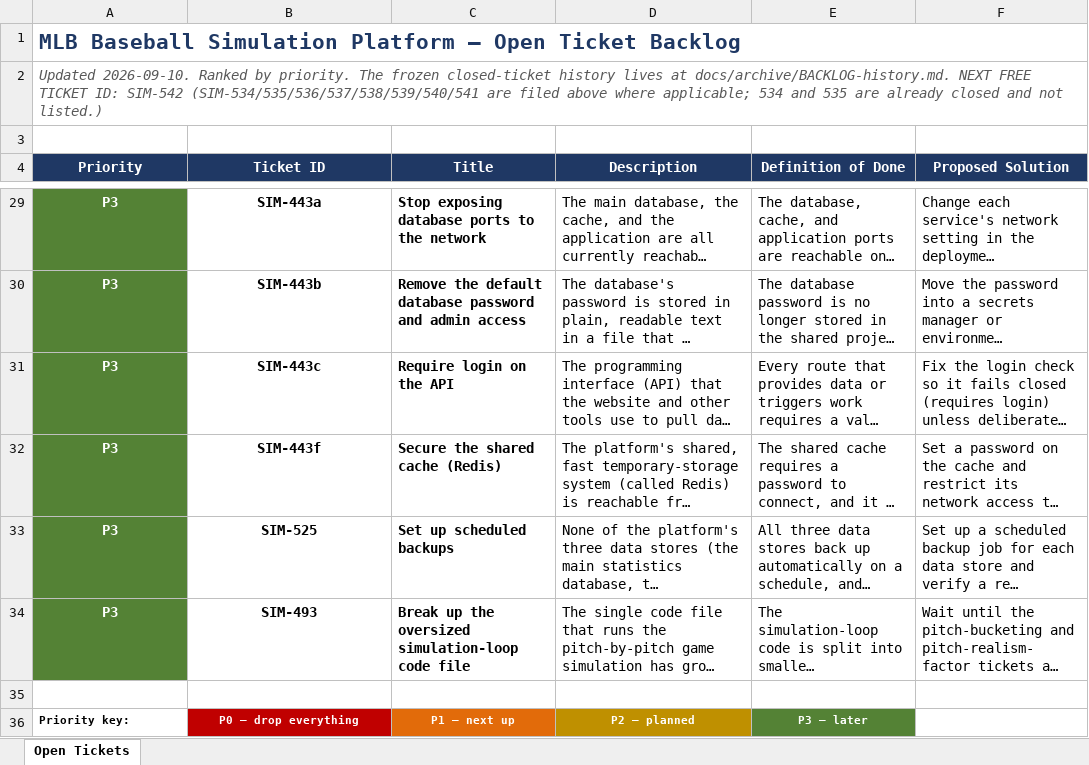
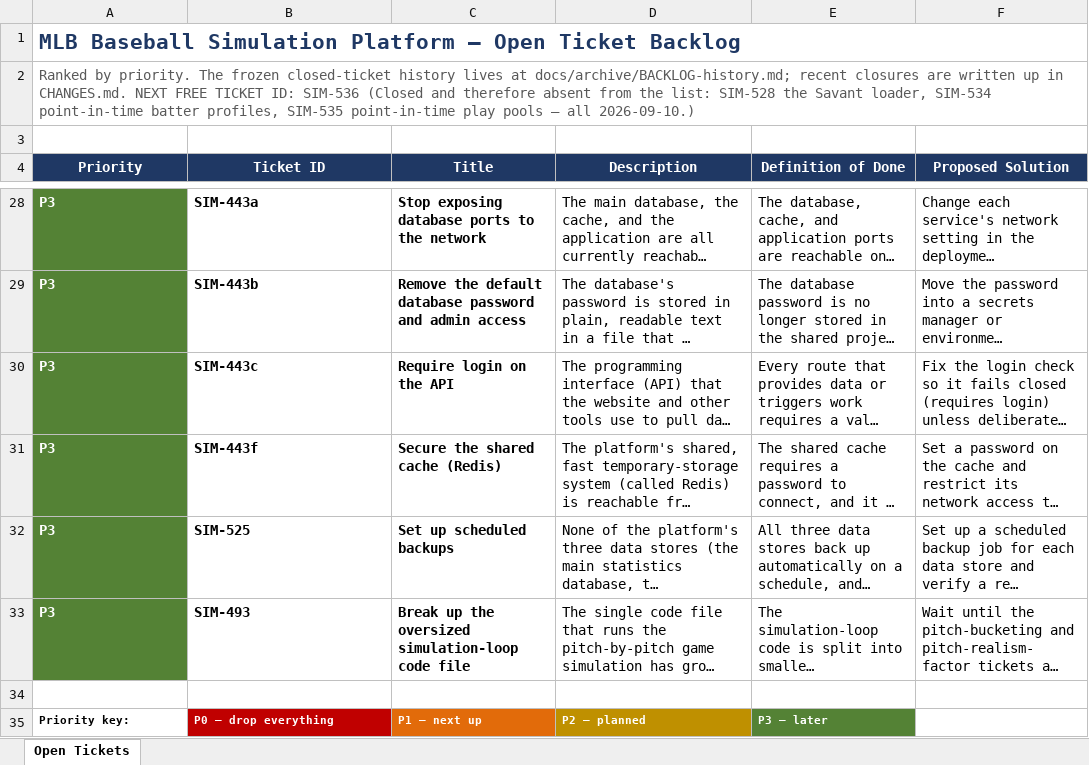
Before and after one commit to gmelick/baseball_simulator_v2, an Excel workbook: BACKLOG.xlsx, sheet Open Tickets, drawn as a sheet; only a part is shown, gaps mark what is left out; long unchanged cells end in …; values as stored, in another font and other column widths than the file's, no borders; table styles not drawn; addresses are those after the commit; the diff covers the shown part only; the diff names each change by its address in the sheet, - before the commit and + after, or states it on an @@ line.

```diff
--- a/BACKLOG.xlsx (sheet Open Tickets)
+++ b/BACKLOG.xlsx (sheet Open Tickets)
-A2 (Priority): Updated 2026-09-10. Ranked by priority. The frozen closed-ticket history lives at docs/archive/BACKLOG-history.md. NEXT FREE TICKET ID: SIM-542 (SIM-534/535/536/537/538/539/540/541 are filed above where applicable; 534 and 535 are already closed and not listed.)
+A2 (Priority): Ranked by priority. The frozen closed-ticket history lives at docs/archive/BACKLOG-history.md; recent closures are written up in CHANGES.md. NEXT FREE TICKET ID: SIM-536 (Closed and therefore absent from the list: SIM-528 the Savant loader, SIM-534 point-in-time batter profiles, SIM-535 point-in-time play pools — all 2026-09-10.)
-A2 italic: on
+A2 italic: off
-A28:B33 alignment: center
+A28:B33 alignment: left
-B35:E35 alignment: center
+B35:E35 alignment: left
```
Also changed, not shown: 1 removed row and cell formats elsewhere in this sheet, 1 other file.
